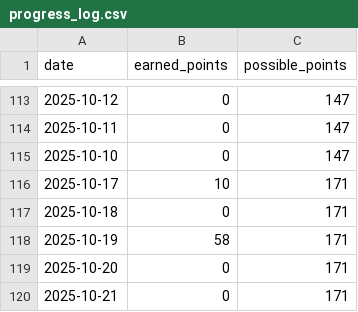
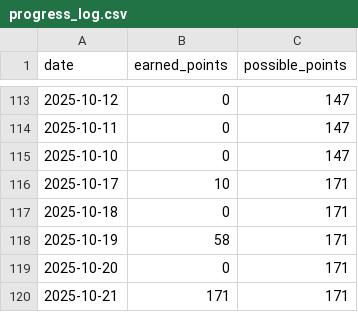
Before and after one commit to aster-king/Habitualize, a CSV file: progress_log.csv, drawn as a sheet; only a part is shown, gaps mark what is left out.

Commit message:
Update progress for 2025-10-21

```diff
--- a/progress_log.csv
+++ b/progress_log.csv
@@ -119,2 +119,2 @@ date,earned_points,possible_points
 2025-10-20,0,171
-2025-10-21,0,171
+2025-10-21,171,171
```
